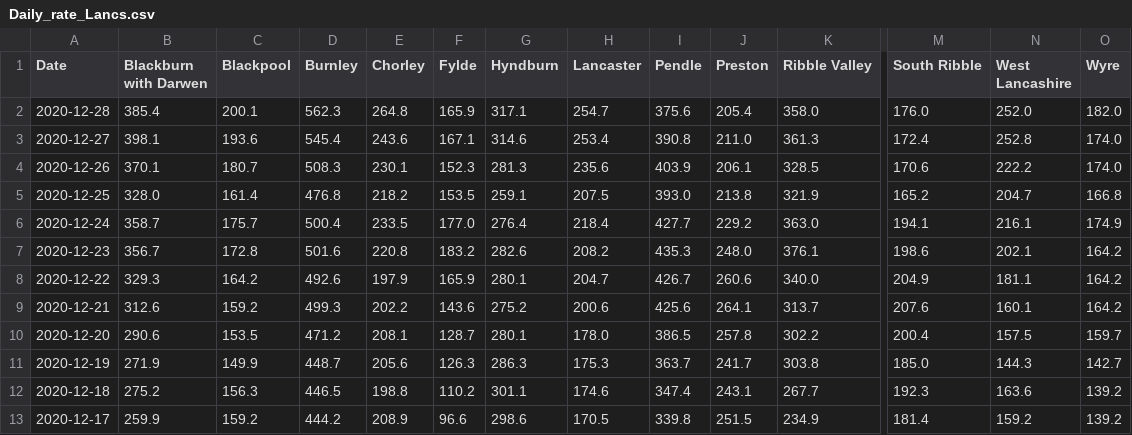
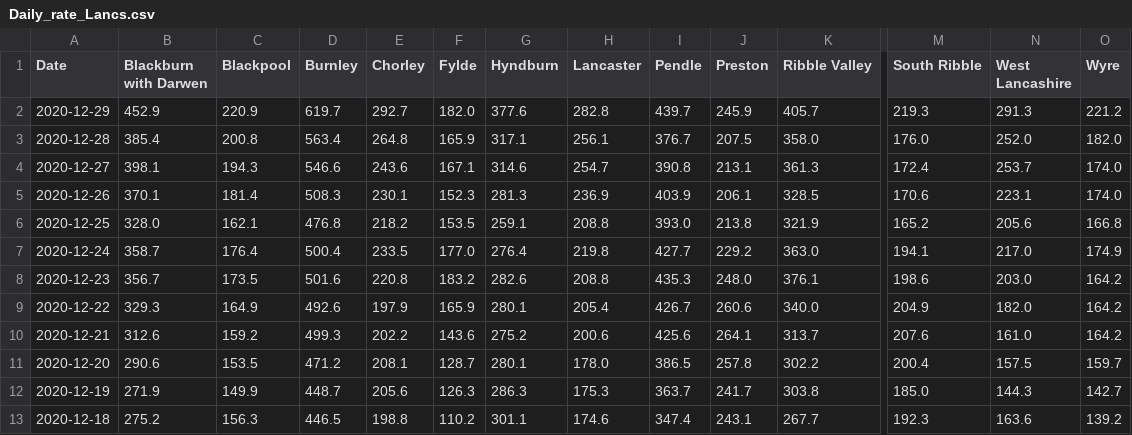
Before and after one commit to paumber/covid-data, a CSV file: Daily_rate_Lancs.csv, drawn as a sheet; only a part is shown, gaps mark what is left out; the shorter side is filled out with more unchanged rows; addresses are those after the commit; rows hold the shown columns only; the diff covers the shown part only; the diff names each change by its address in the sheet, - before the commit and + after, or states it on an @@ line.

```diff
--- a/Daily_rate_Lancs.csv
+++ b/Daily_rate_Lancs.csv
+row 2: 2020-12-29 | 452.9 | 220.9 | 619.7 | 292.7 | 182.0 | 377.6 | 282.8 | 439.7 | 245.9 | 405.7 | 219.3 | 291.3 | 221.2
-C3 (Blackpool): 200.1
+C3 (Blackpool): 200.8
-D3 (Burnley): 562.3
+D3 (Burnley): 563.4
-H3 (Lancaster): 254.7
+H3 (Lancaster): 256.1
-I3 (Pendle): 375.6
+I3 (Pendle): 376.7
-J3 (Preston): 205.4
+J3 (Preston): 207.5
-C4 (Blackpool): 193.6
+C4 (Blackpool): 194.3
-D4 (Burnley): 545.4
+D4 (Burnley): 546.6
-H4 (Lancaster): 253.4
+H4 (Lancaster): 254.7
-J4 (Preston): 211.0
+J4 (Preston): 213.1
-N4 (West Lancashire): 252.8
+N4 (West Lancashire): 253.7
-C5 (Blackpool): 180.7
+C5 (Blackpool): 181.4
-H5 (Lancaster): 235.6
+H5 (Lancaster): 236.9
-N5 (West Lancashire): 222.2
+N5 (West Lancashire): 223.1
-C6 (Blackpool): 161.4
+C6 (Blackpool): 162.1
-H6 (Lancaster): 207.5
+H6 (Lancaster): 208.8
-N6 (West Lancashire): 204.7
+N6 (West Lancashire): 205.6
-C7 (Blackpool): 175.7
+C7 (Blackpool): 176.4
-H7 (Lancaster): 218.4
+H7 (Lancaster): 219.8
-N7 (West Lancashire): 216.1
+N7 (West Lancashire): 217.0
-C8 (Blackpool): 172.8
+C8 (Blackpool): 173.5
-H8 (Lancaster): 208.2
+H8 (Lancaster): 208.8
-N8 (West Lancashire): 202.1
+N8 (West Lancashire): 203.0
-C9 (Blackpool): 164.2
+C9 (Blackpool): 164.9
-H9 (Lancaster): 204.7
+H9 (Lancaster): 205.4
-N9 (West Lancashire): 181.1
+N9 (West Lancashire): 182.0
-N10 (West Lancashire): 160.1
+N10 (West Lancashire): 161.0
```
Also changed, not shown: 70 edited cells elsewhere in this file.
